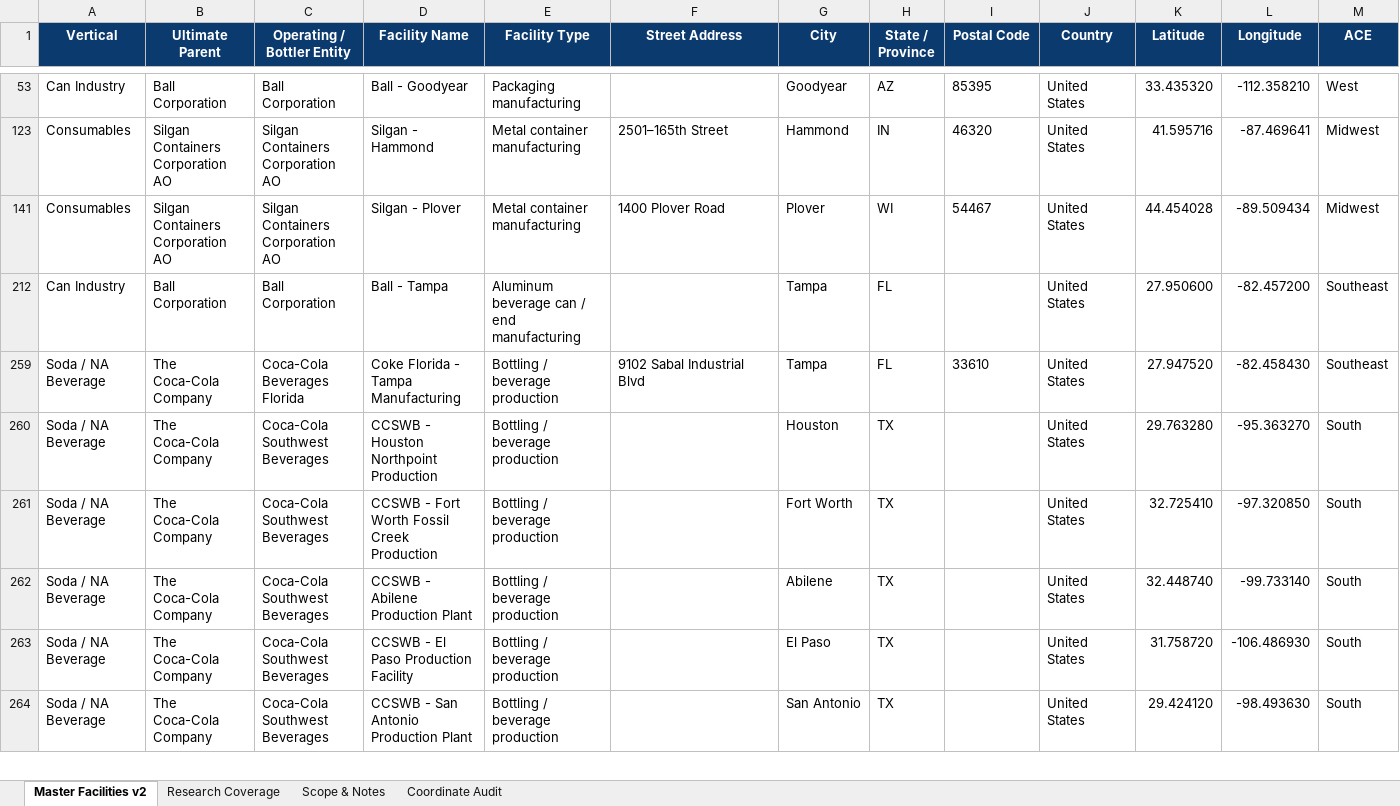
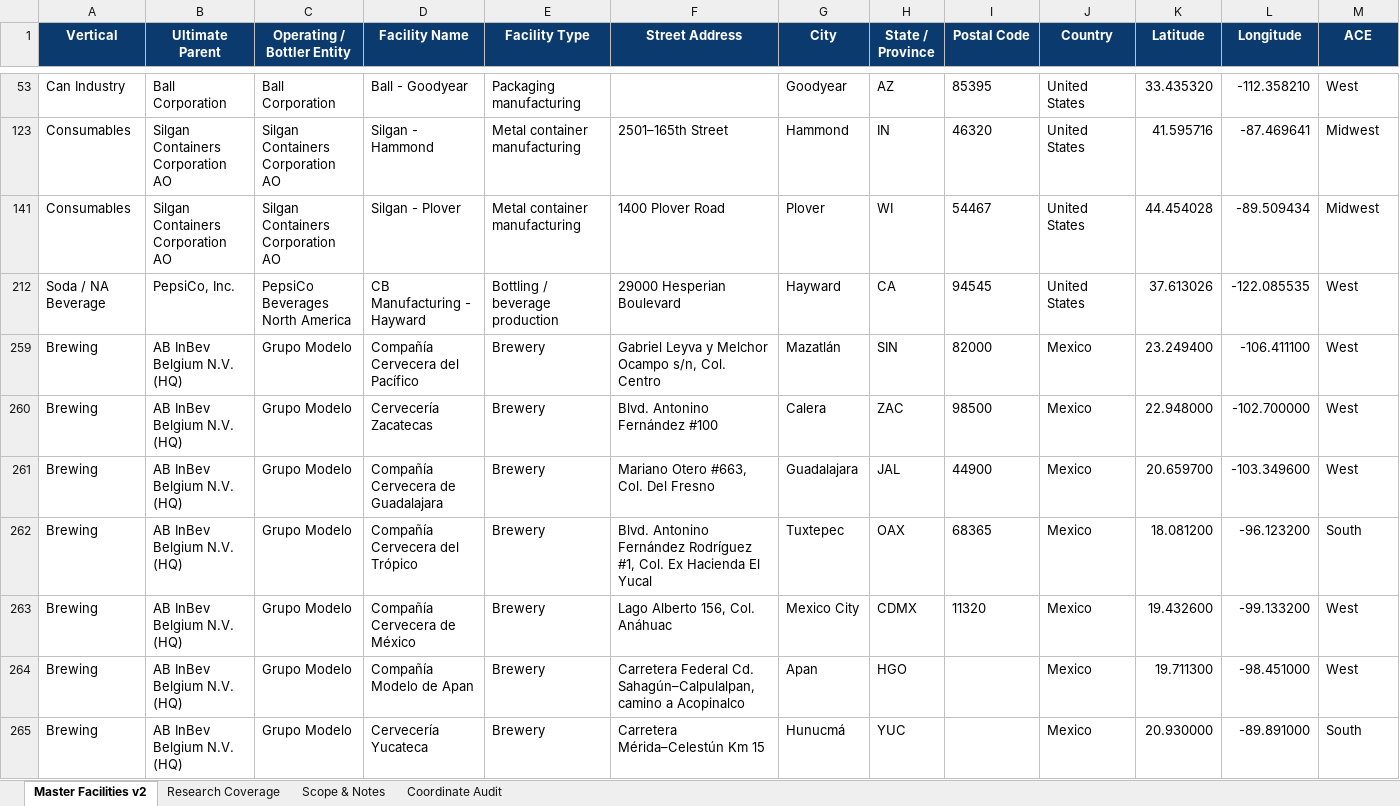
Before and after one commit to joenovotny/FacilityLocationsMap, an Excel workbook: source-data/Strategic_End_User_Facilities_Bottler_Expansion_V3.xlsx, sheet Master Facilities v2, drawn as a sheet; only a part is shown, gaps mark what is left out; the shorter side is filled out with more unchanged rows; values as stored, in another font and other column widths than the file's, no borders; conditional formats and table styles not drawn; removed rows and columns are numbered as before the commit, all else as after; rows hold the shown columns only; the diff covers the shown part only; the diff names each change by its address in the sheet, - before the commit and + after, or states it on an @@ line.

```diff
--- a/source-data/Strategic_End_User_Facilities_Bottler_Expansion_V3.xlsx (sheet Master Facilities v2)
+++ b/source-data/Strategic_End_User_Facilities_Bottler_Expansion_V3.xlsx (sheet Master Facilities v2)
@@ row 212 hidden: Can Industry | Ball Corporation | Ball Corporation | Ball - Tampa | Aluminum beverage can / end manufacturing |  | Tampa | FL |  | United States | 27.950600 | -82.457200 | Southeast @@
+row 212: Soda / NA Beverage | PepsiCo, Inc. | PepsiCo Beverages North America | CB Manufacturing - Hayward | Bottling / beverage production | 29000 Hesperian Boulevard | Hayward | CA | 94545 | United States | 37.613026 | -122.085535 | West
@@ row 259 unhidden: Brewing | AB InBev Belgium N.V. (HQ) | Grupo Modelo | Compañía Cervecera del Pacífico | Brewery | Gabriel Leyva y Melchor Ocampo s/n, Col. Centro | Mazatlán | SIN | 82000 | Mexico | 23.249400 | -106.411100 | West @@
@@ row 260 unhidden: Brewing | AB InBev Belgium N.V. (HQ) | Grupo Modelo | Cervecería Zacatecas | Brewery | Blvd. Antonino Fernández #100 | Calera | ZAC | 98500 | Mexico | 22.948000 | -102.700000 | West @@
@@ row 261 unhidden: Brewing | AB InBev Belgium N.V. (HQ) | Grupo Modelo | Compañía Cervecera de Guadalajara | Brewery | Mariano Otero #663, Col. Del Fresno | Guadalajara | JAL | 44900 | Mexico | 20.659700 | -103.349600 | West @@
@@ row 262 unhidden: Brewing | AB InBev Belgium N.V. (HQ) | Grupo Modelo | Compañía Cervecera del Trópico | Brewery | Blvd. Antonino Fernández Rodríguez #1, Col. Ex Hacienda El Yucal | Tuxtepec | OAX | 68365 | Mexico | 18.081200 | -96.123200 | South @@
@@ row 263 unhidden: Brewing | AB InBev Belgium N.V. (HQ) | Grupo Modelo | Compañía Cervecera de México | Brewery | Lago Alberto 156, Col. Anáhuac | Mexico City | CDMX | 11320 | Mexico | 19.432600 | -99.133200 | West @@
@@ row 264 unhidden: Brewing | AB InBev Belgium N.V. (HQ) | Grupo Modelo | Compañía Modelo de Apan | Brewery | Carretera Federal Cd. Sahagún–Calpulalpan, camino a Acopinalco | Apan | HGO |  | Mexico | 19.711300 | -98.451000 | West @@
@@ row 265 unhidden: Brewing | AB InBev Belgium N.V. (HQ) | Grupo Modelo | Cervecería Yucateca | Brewery | Carretera Mérida–Celestún Km 15 | Hunucmá | YUC |  | Mexico | 20.930000 | -89.891000 | South @@
```
Also changed, not shown: 20 hidden or unhidden rows elsewhere in this sheet, sheet Coordinate Audit, sheet Research Coverage, sheet Scope & Notes, hidden cells, 1 other file.
